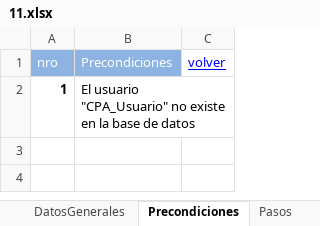
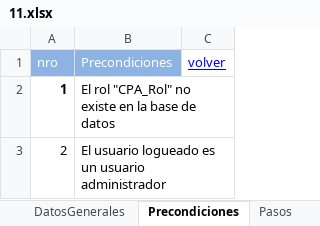
Before and after one commit to ezebc182/GeoParking, an Excel workbook: Producto/Web/Casos de prueba/11.xlsx, sheet Precondiciones, drawn as a sheet; values as stored, in another font and other column widths than the file's, no borders; the diff names each change by its address in the sheet, - before the commit and + after, or states it on an @@ line.

```diff
--- a/Producto/Web/Casos de prueba/11.xlsx (sheet Precondiciones)
+++ b/Producto/Web/Casos de prueba/11.xlsx (sheet Precondiciones)
-B2 (Precondiciones): El usuario "CPA_Usuario" no existe…
+B2 (Precondiciones): El rol "CPA_Rol" no existe…
+row 3: 2 | El usuario logueado es un usuario administrador
```
Also changed, not shown: sheet Pasos, sheet DatosGenerales, Producto/Web/Casos de prueba/10.xlsx, Producto/Web/Casos de prueba/12.xlsx, 4 other files.
